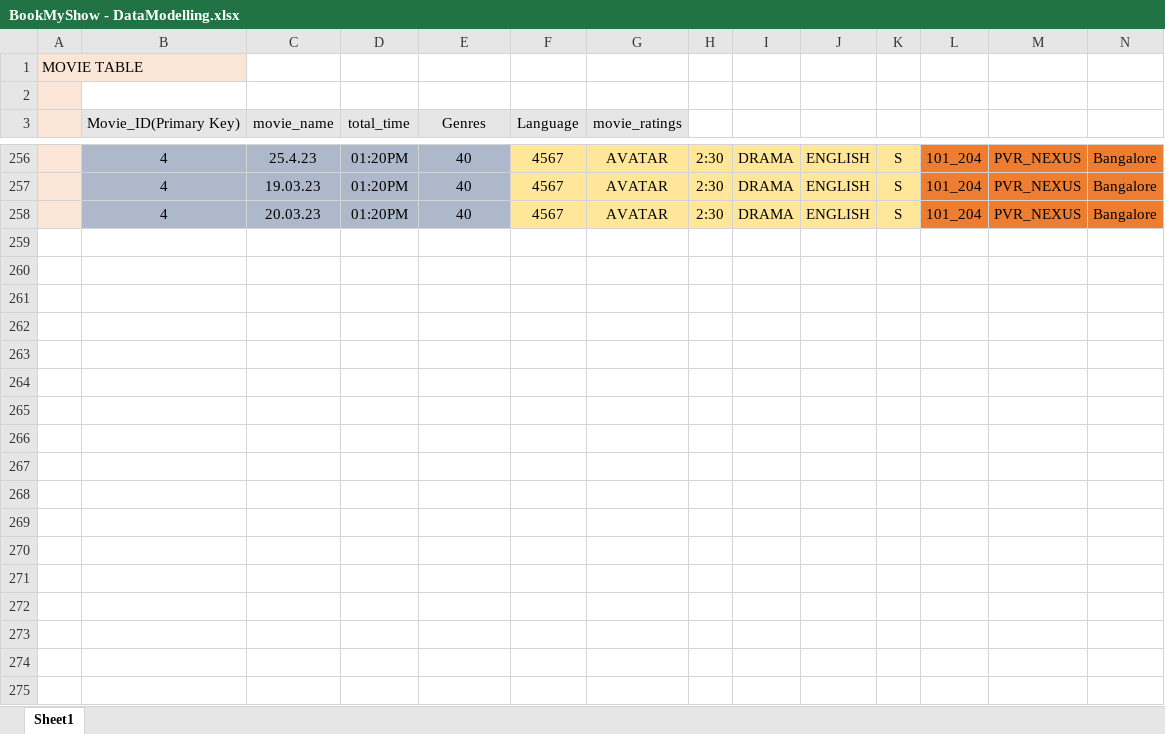
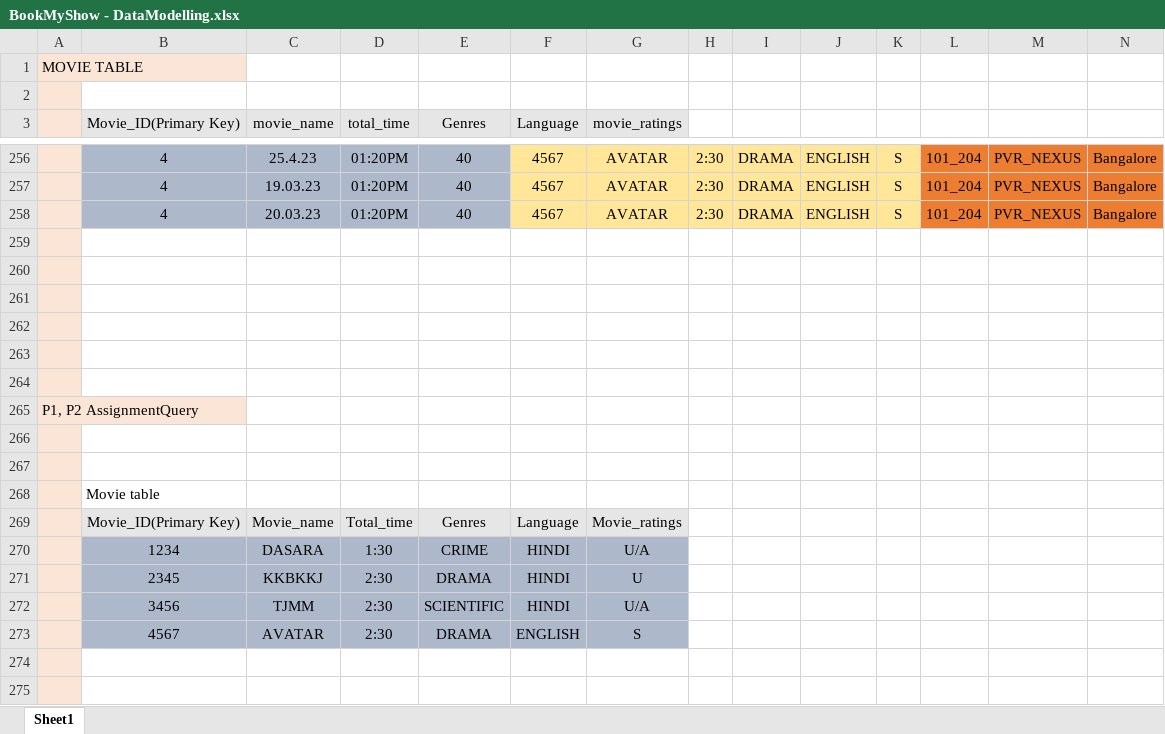
Before and after one commit to ManishaNath/BookMyShow_SQL-queries, an Excel workbook: BookMyShow - DataModelling.xlsx, sheet Sheet1, drawn as a sheet; only a part is shown, gaps mark what is left out; values as stored, in another font and other column widths than the file's, no borders; charts and pictures not drawn; rows hold the shown columns only; the diff covers the shown part only; the diff names each change by its address in the sheet, - before the commit and + after, or states it on an @@ line.

Commit message:
Add files via upload

```diff
--- a/BookMyShow - DataModelling.xlsx (sheet Sheet1)
+++ b/BookMyShow - DataModelling.xlsx (sheet Sheet1)
+row 259: (empty)
+row 260: (empty)
+row 261: (empty)
+row 262: (empty)
+row 263: (empty)
+row 264: (empty)
+row 265: P1, P2 AssignmentQuery
+row 266: (empty)
+row 267: (empty)
+row 268:  | Movie table
+row 269:  | Movie_ID(Primary Key) | Movie_name | Total_time | Genres | Language | Movie_ratings
+row 270:  | 1234 | DASARA | 1:30 | CRIME | HINDI | U/A
+row 271:  | 2345 | KKBKKJ | 2:30 | DRAMA | HINDI | U
+row 272:  | 3456 | TJMM | 2:30 | SCIENTIFIC | HINDI | U/A
+row 273:  | 4567 | AVATAR | 2:30 | DRAMA | ENGLISH | S
+row 274: (empty)
+row 275: (empty)
```
Also changed, not shown: 43 added rows elsewhere in this sheet.
